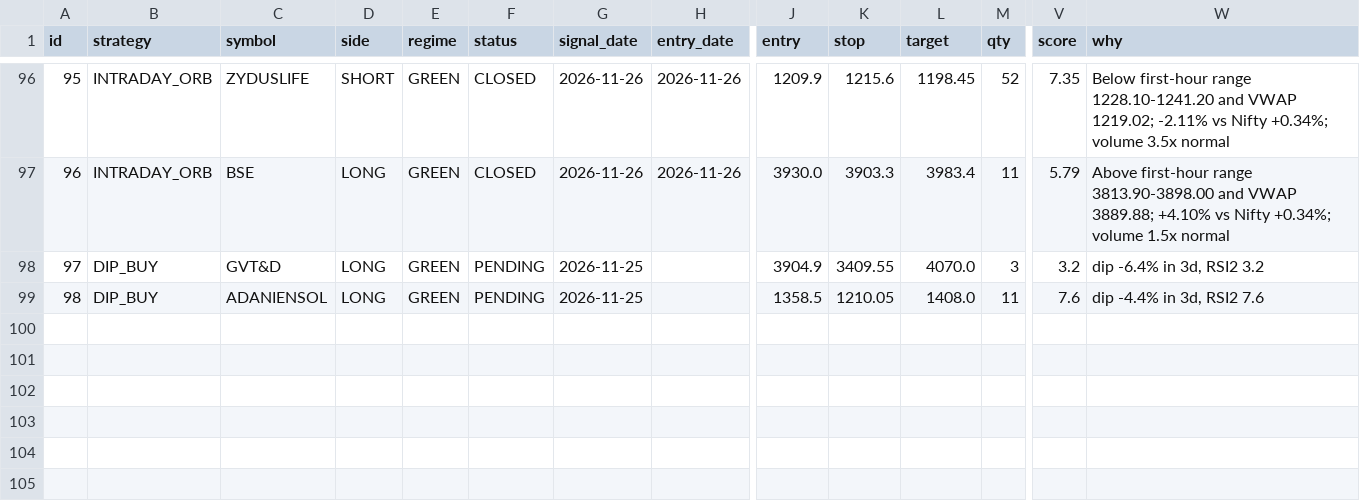
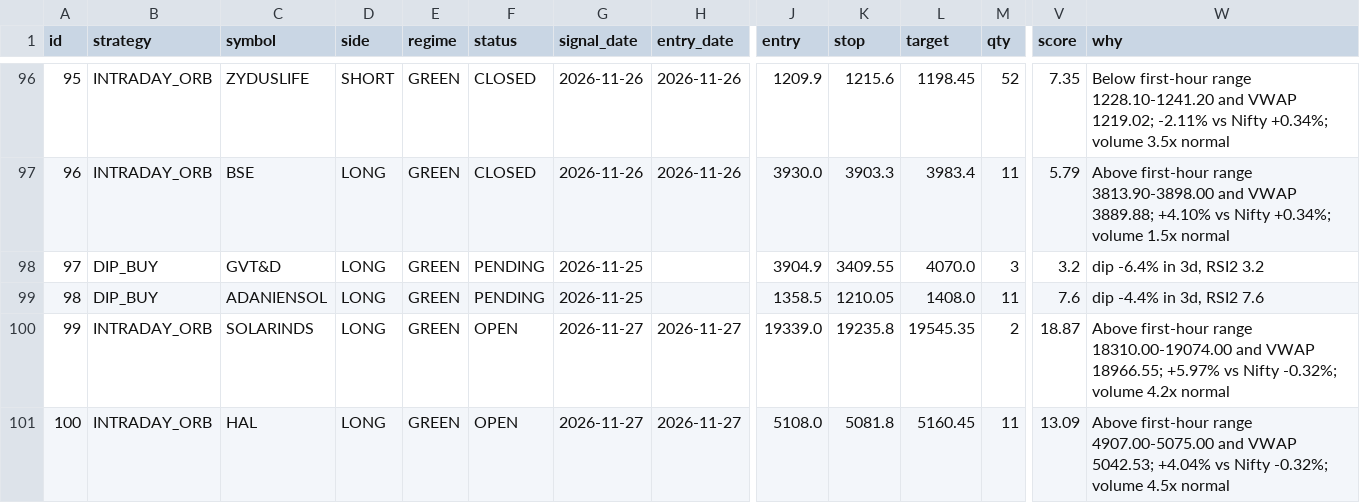
Before and after one commit to manasva-utd/swingdesk, a CSV file: paper/paper_trades.csv, drawn as a sheet; only a part is shown, gaps mark what is left out; rows hold the shown columns only; the diff names each change by its address in the sheet, - before the commit and + after, or states it on an @@ line.

Commit message:
paper: morning 2026-11-27

```diff
--- a/paper/paper_trades.csv
+++ b/paper/paper_trades.csv
+row 100: 99 | INTRADAY_ORB | SOLARINDS | LONG | GREEN | OPEN | 2026-11-27 | 2026-11-27 | 19339.0 | 19235.8 | 19545.35 | 2 | 18.87 | Above first-hour range 18310.00-19074.00 and VWAP 18966.55; +5.97% vs Nifty -0.32%; volume 4.2x normal
+row 101: 100 | INTRADAY_ORB | HAL | LONG | GREEN | OPEN | 2026-11-27 | 2026-11-27 | 5108.0 | 5081.8 | 5160.45 | 11 | 13.09 | Above first-hour range 4907.00-5075.00 and VWAP 5042.53; +4.04% vs Nifty -0.32%; volume 4.5x normal
```
